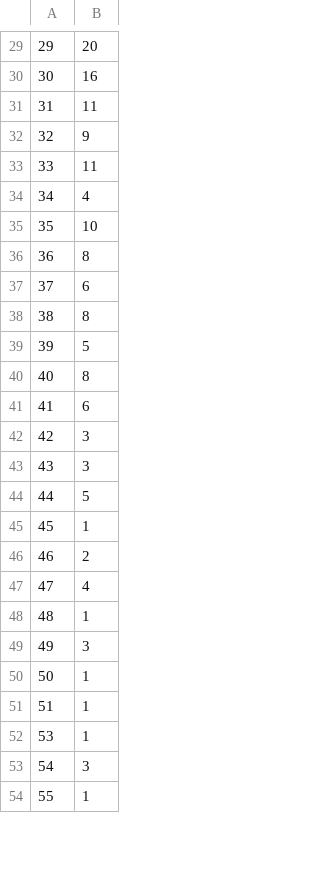
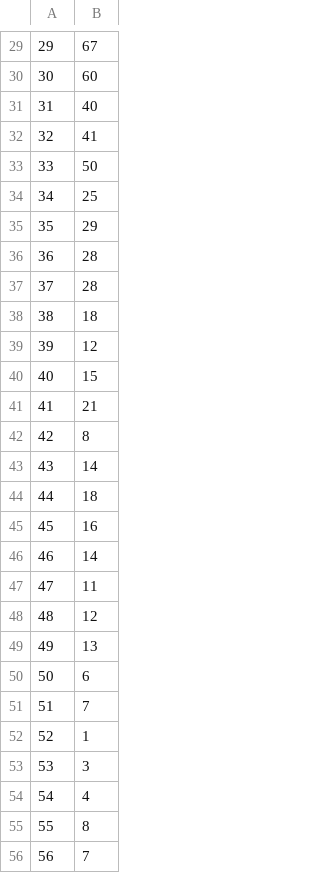
Before and after one commit to DGTVE-VE/ReportesMX, a CSV file: public/download/usuarios_curso.csv, drawn as a sheet; only a part is shown, gaps mark what is left out; the diff covers the shown part only.

```diff
--- a/public/download/usuarios_curso.csv
+++ b/public/download/usuarios_curso.csv
@@ -29,26 +29,28 @@
-29,20
-30,16
-31,11
-32,9
-33,11
-34,4
-35,10
-36,8
-37,6
-38,8
-39,5
-40,8
-41,6
-42,3
-43,3
-44,5
-45,1
-46,2
-47,4
-48,1
-49,3
-50,1
-51,1
-53,1
-54,3
-55,1
+29,67
+30,60
+31,40
+32,41
+33,50
+34,25
+35,29
+36,28
+37,28
+38,18
+39,12
+40,15
+41,21
+42,8
+43,14
+44,18
+45,16
+46,14
+47,11
+48,12
+49,13
+50,6
+51,7
+52,1
+53,3
+54,4
+55,8
+56,7
```
Also changed, not shown: 27 added rows, 2 removed rows and 33 edited cells elsewhere in this file, public/download/edades.csv, 17 other files.
